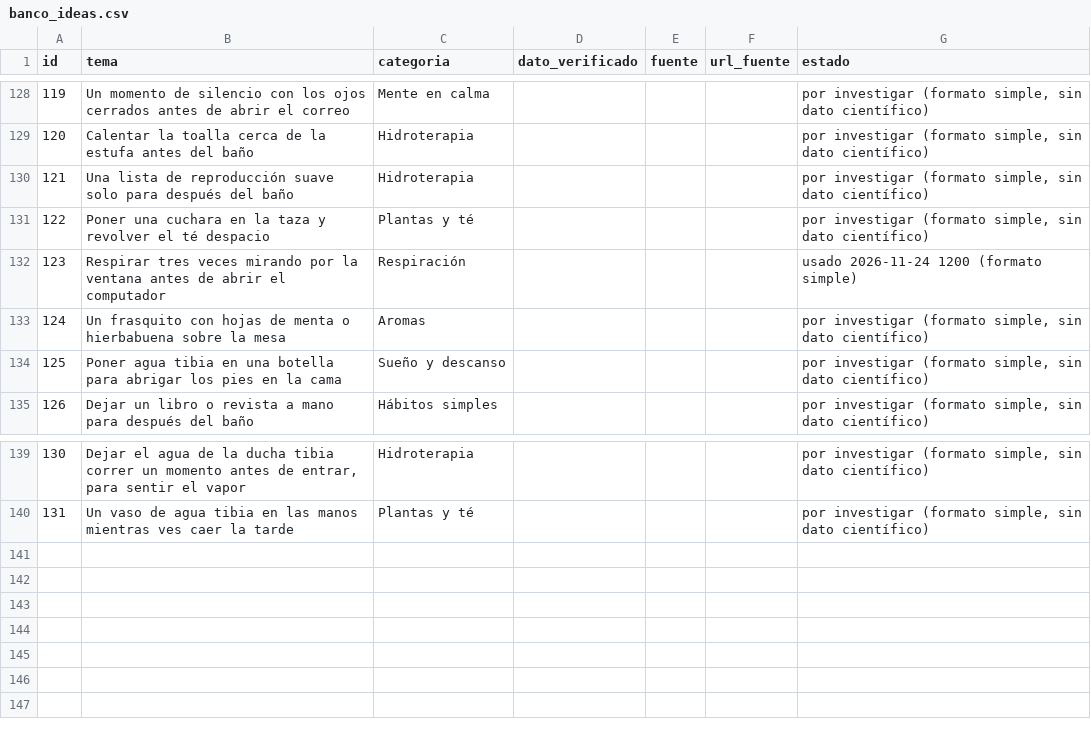
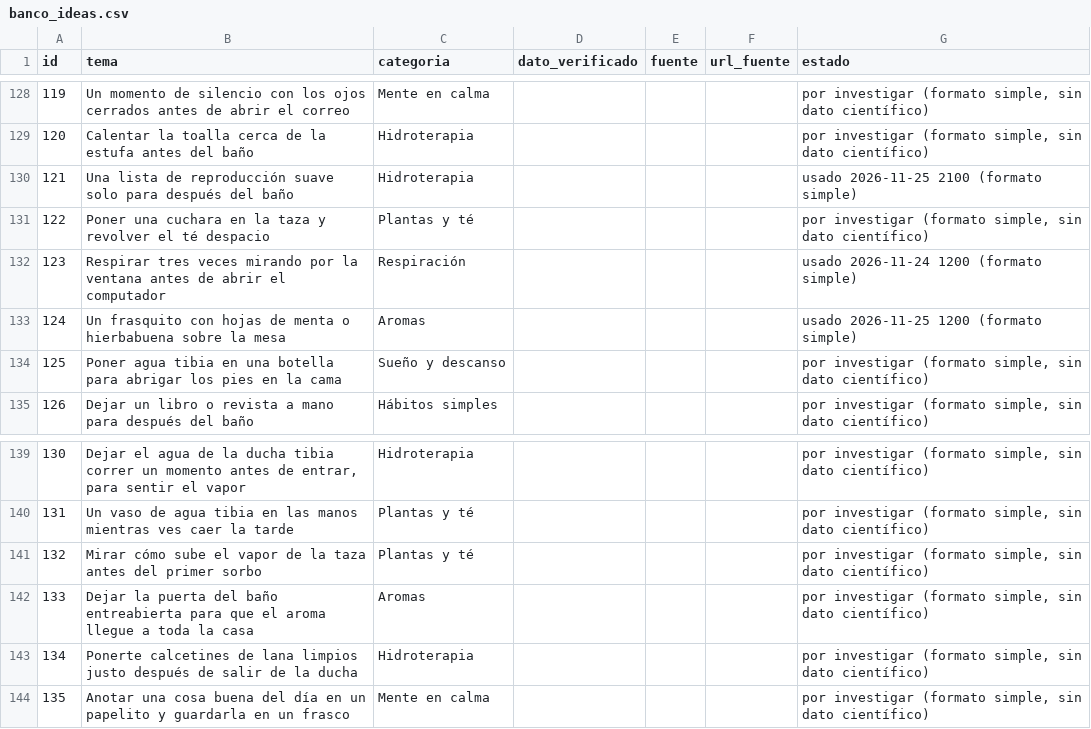
Before and after one commit to p1np0n/opa-posts, a CSV file: sose/db/banco_ideas.csv, drawn as a sheet; only a part is shown, gaps mark what is left out.

```diff
--- a/sose/db/banco_ideas.csv
+++ b/sose/db/banco_ideas.csv
@@ -129,6 +129,6 @@ id,tema,categoria,dato_verificado,fuente,url_fuente,estado
 120,Calentar la toalla cerca de la estufa antes del baño,Hidroterapia,,,,"por investigar (formato simple, sin dato científico)"
-121,Una lista de reproducción suave solo para después del baño,Hidroterapia,,,,"por investigar (formato simple, sin dato científico)"
+121,Una lista de reproducción suave solo para después del baño,Hidroterapia,,,,usado 2026-11-25 2100 (formato simple)
 122,Poner una cuchara en la taza y revolver el té despacio,Plantas y té,,,,"por investigar (formato simple, sin dato científico)"
 123,Respirar tres veces mirando por la ventana antes de abrir el computador,Respiración,,,,usado 2026-11-24 1200 (formato simple)
-124,Un frasquito con hojas de menta o hierbabuena sobre la mesa,Aromas,,,,"por investigar (formato simple, sin dato científico)"
+124,Un frasquito con hojas de menta o hierbabuena sobre la mesa,Aromas,,,,usado 2026-11-25 1200 (formato simple)
 125,Poner agua tibia en una botella para abrigar los pies en la cama,Sueño y descanso,,,,"por investigar (formato simple, sin dato científico)"
@@ -140 +140,5 @@ id,tema,categoria,dato_verificado,fuente,url_fuente,estado
 131,Un vaso de agua tibia en las manos mientras ves caer la tarde,Plantas y té,,,,"por investigar (formato simple, sin dato científico)"
+132,Mirar cómo sube el vapor de la taza antes del primer sorbo,Plantas y té,,,,"por investigar (formato simple, sin dato científico)"
+133,Dejar la puerta del baño entreabierta para que el aroma llegue a toda la casa,Aromas,,,,"por investigar (formato simple, sin dato científico)"
+134,Ponerte calcetines de lana limpios justo después de salir de la ducha,Hidroterapia,,,,"por investigar (formato simple, sin dato científico)"
+135,Anotar una cosa buena del día en un papelito y guardarla en un frasco,Mente en calma,,,,"por investigar (formato simple, sin dato científico)"
```
Also changed, not shown: sose/db/publicaciones.csv, 8 other files.
